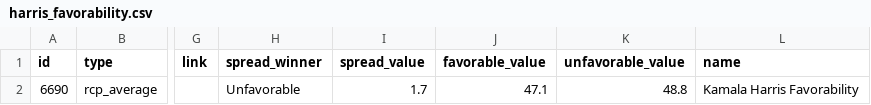
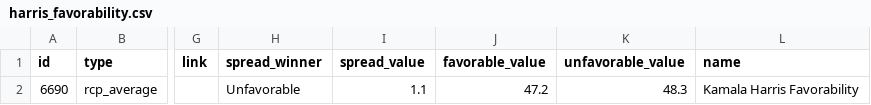
Before and after one commit to stiles/polls, a CSV file: data/polls_avg/harris_favorability.csv, drawn as a sheet; only a part is shown, gaps mark what is left out; the diff names each change by its address in the sheet, - before the commit and + after, or states it on an @@ line.

```diff
--- a/data/polls_avg/harris_favorability.csv
+++ b/data/polls_avg/harris_favorability.csv
-I2 (spread_value): 1.7
+I2 (spread_value): 1.1
-J2 (favorable_value): 47.1
+J2 (favorable_value): 47.2
-K2 (unfavorable_value): 48.8
+K2 (unfavorable_value): 48.3
```
Also changed, not shown: data/polls/harris_favorability.csv, 7 other files.
